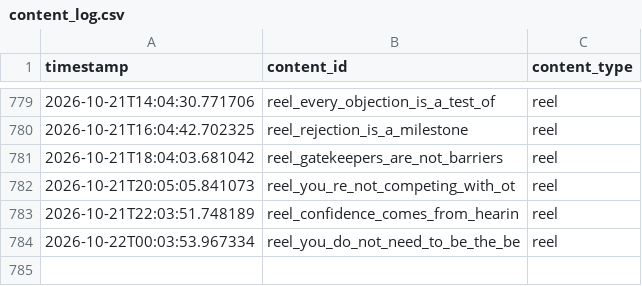
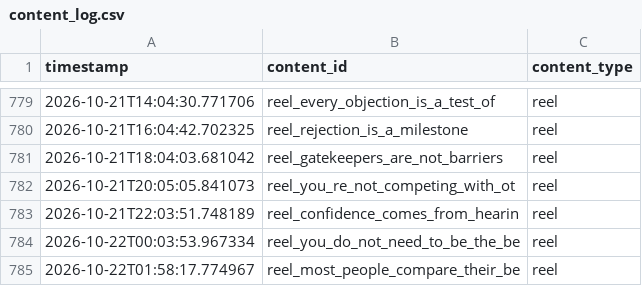
Before and after one commit to pruthvi-builds/closer-code-engine, a CSV file: content_data/content_log.csv, drawn as a sheet; only a part is shown, gaps mark what is left out.

Commit message:
Log confirmed post 2026-10-22T01:58:17Z

```diff
--- a/content_data/content_log.csv
+++ b/content_data/content_log.csv
@@ -784 +784,2 @@ timestamp,content_id,content_type
 2026-10-22T00:03:53.967334,reel_you_do_not_need_to_be_the_be,reel
+2026-10-22T01:58:17.774967,reel_most_people_compare_their_be,reel
```
